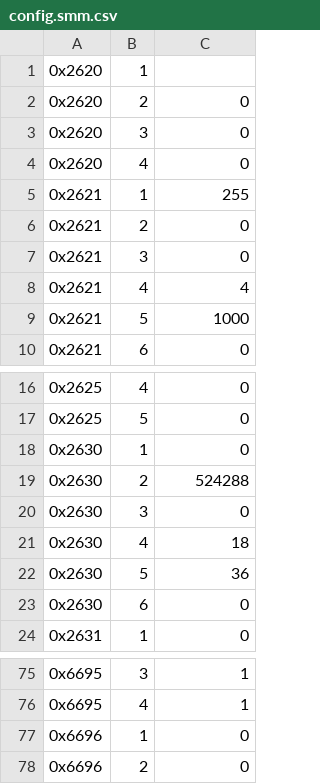
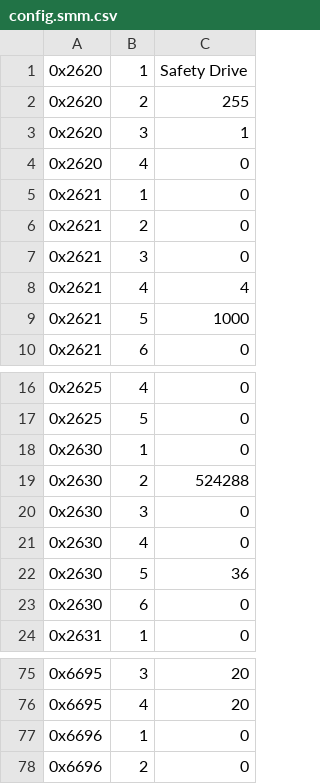
Before and after one commit to synapticon/motion-master-client-examples, a CSV file: src/fp/config.smm.csv, drawn as a sheet; only a part is shown, gaps mark what is left out; the diff covers the shown part only.

```diff
--- a/src/fp/config.smm.csv
+++ b/src/fp/config.smm.csv
@@ -1,6 +1,6 @@
-0x2620, 1,
-0x2620, 2, 0
-0x2620, 3, 0
+0x2620, 1, Safety Drive
+0x2620, 2, 255
+0x2620, 3, 1
 0x2620, 4, 0
-0x2621, 1, 255
+0x2621, 1, 0
 0x2621, 2, 0
@@ -20,3 +20,3 @@
 0x2630, 3, 0
-0x2630, 4, 18
+0x2630, 4, 0
 0x2630, 5, 36
@@ -75,3 +75,3 @@
-0x6695, 3, 1
-0x6695, 4, 1
+0x6695, 3, 20
+0x6695, 4, 20
 0x6696, 1, 0
```
Also changed, not shown: 20 edited cells elsewhere in this file.
